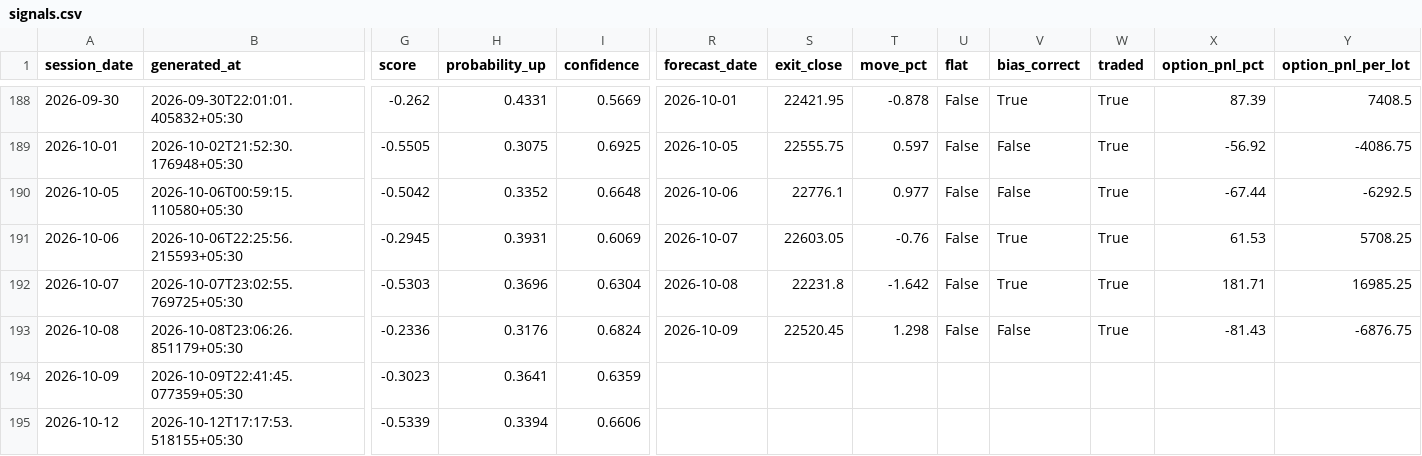
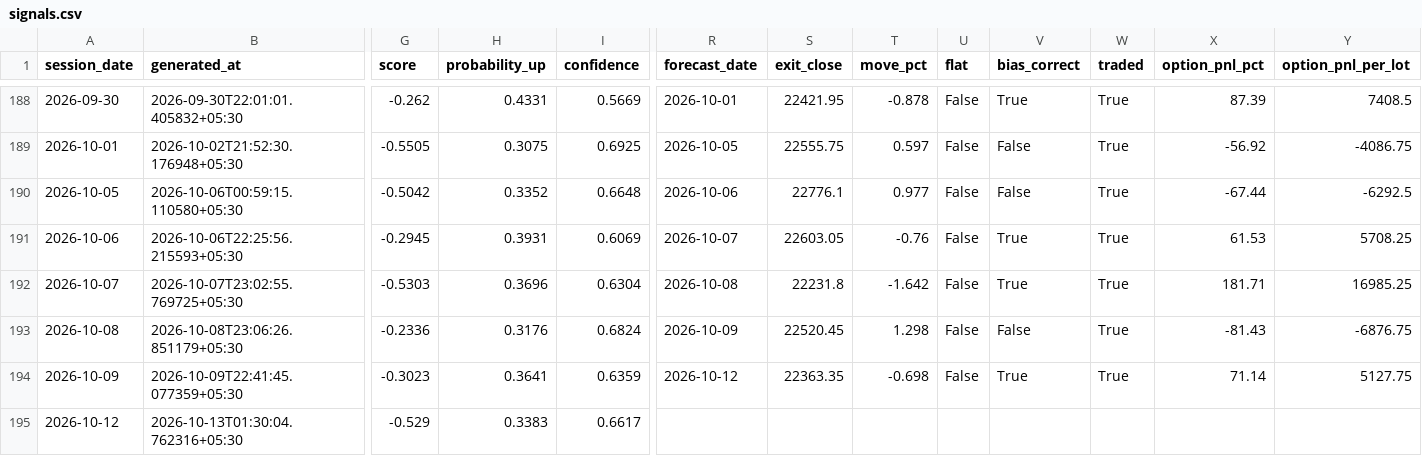
Before and after one commit to ramanauday1561/kite-mcp, a CSV file: docs/data/signals.csv, drawn as a sheet; only a part is shown, gaps mark what is left out; the diff covers the shown part only; the diff names each change by its address in the sheet, - before the commit and + after, or states it on an @@ line.

```diff
--- a/docs/data/signals.csv
+++ b/docs/data/signals.csv
-R194 (forecast_date): (empty)
+R194 (forecast_date): 2026-10-12
-S194 (exit_close): (empty)
+S194 (exit_close): 22363.35
-T194 (move_pct): (empty)
+T194 (move_pct): -0.698
-U194 (flat): (empty)
+U194 (flat): False
-V194 (bias_correct): (empty)
+V194 (bias_correct): True
-W194 (traded): (empty)
+W194 (traded): True
-X194 (option_pnl_pct): (empty)
+X194 (option_pnl_pct): 71.14
-Y194 (option_pnl_per_lot): (empty)
+Y194 (option_pnl_per_lot): 5127.75
-B195 (generated_at): 2026-10-12T17:17:53.518155+05:30
+B195 (generated_at): 2026-10-13T01:30:04.762316+05:30
-G195 (score): -0.5339
+G195 (score): -0.529
-H195 (probability_up): 0.3394
+H195 (probability_up): 0.3383
-I195 (confidence): 0.6606
+I195 (confidence): 0.6617
```
Also changed, not shown: 5 edited cells elsewhere in this file, 8 other files.
